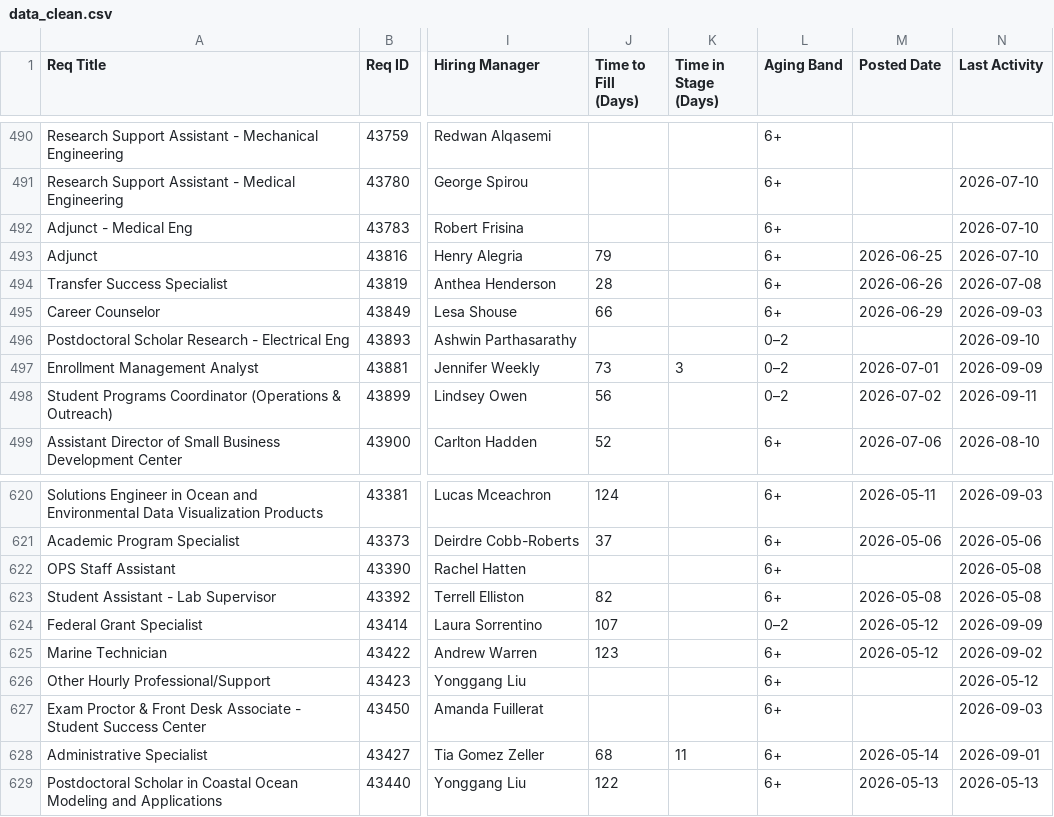
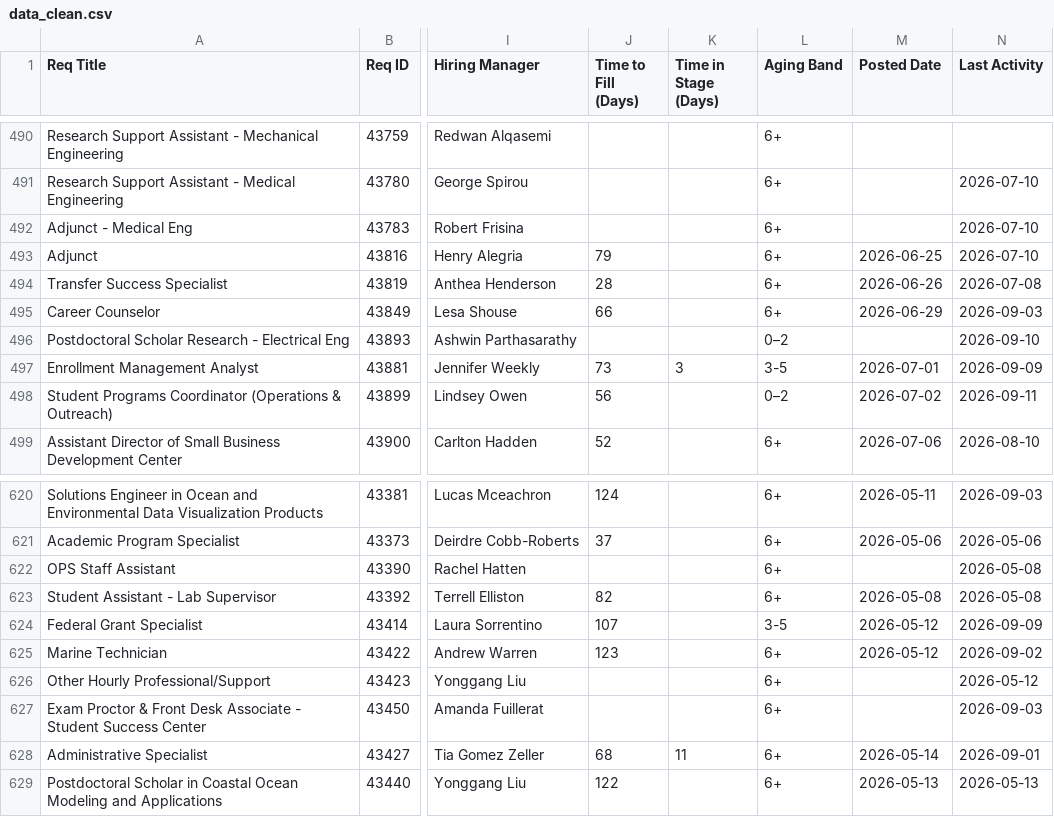
Before and after one commit to gabelopez-dev/usf-dashboard, a CSV file: data_clean.csv, drawn as a sheet; only a part is shown, gaps mark what is left out; the diff names each change by its address in the sheet, - before the commit and + after, or states it on an @@ line.

Commit message:
Auto-update data_clean.csv from Notion

```diff
--- a/data_clean.csv
+++ b/data_clean.csv
-L497 (Aging Band): 0–2
+L497 (Aging Band): 3-5
-L624 (Aging Band): 0–2
+L624 (Aging Band): 3-5
```
